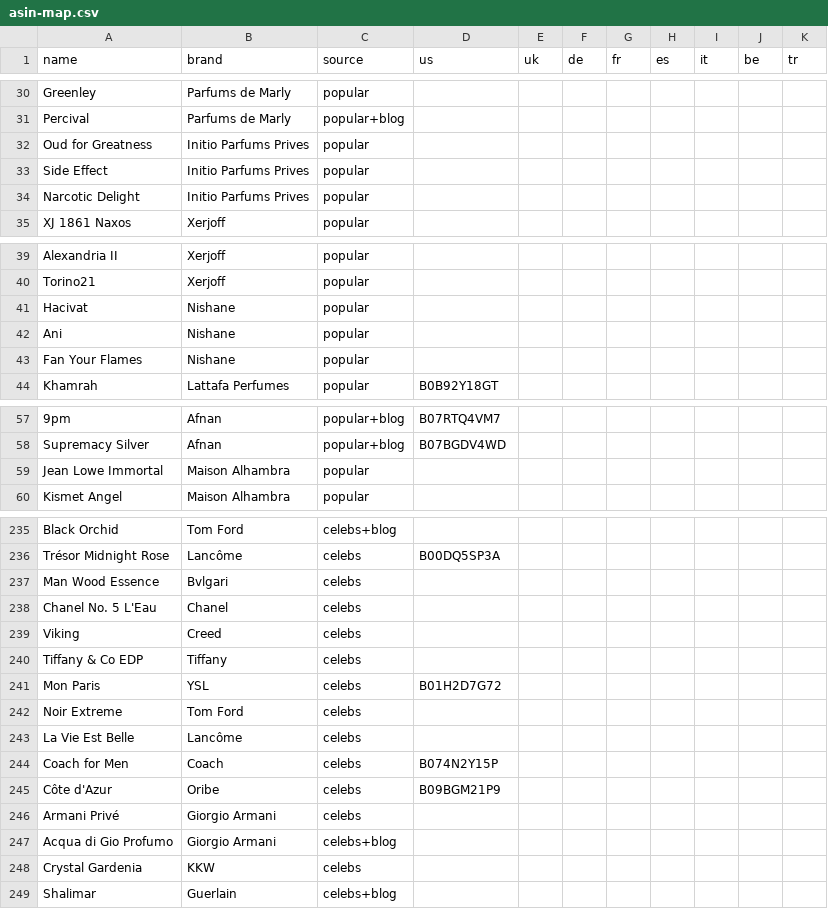
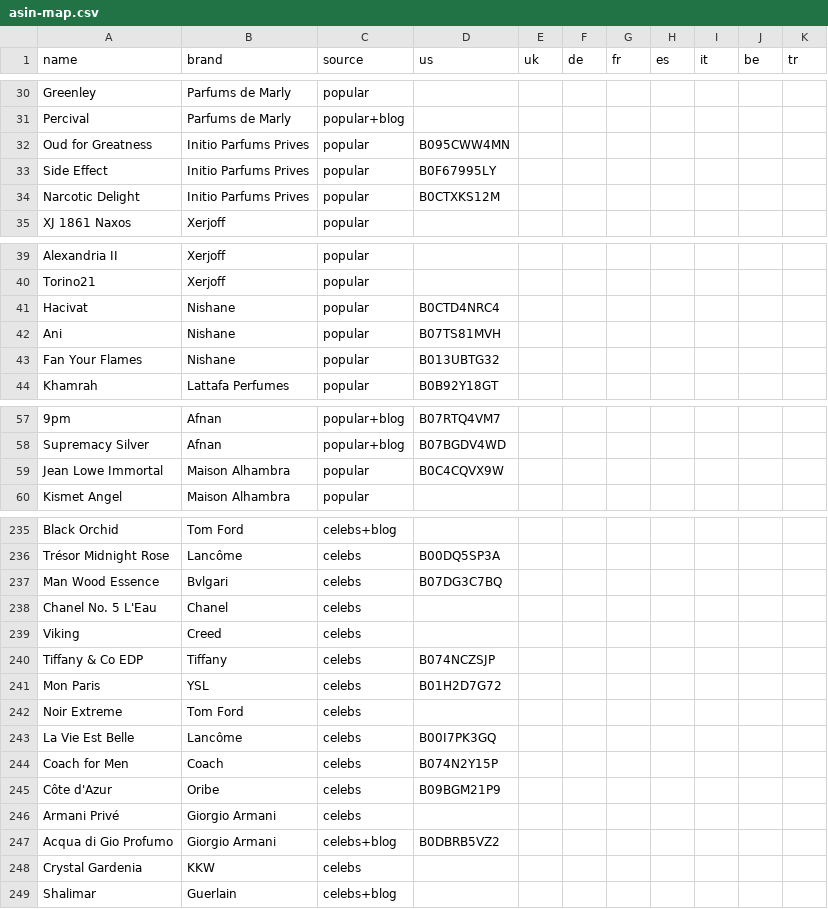
Before and after one commit to keremtoker468-dotcom/scent-wise, a CSV file: content-briefs/asin-map.csv, drawn as a sheet; only a part is shown, gaps mark what is left out; the diff covers the shown part only; the diff names each change by its address in the sheet, - before the commit and + after, or states it on an @@ line.

```diff
--- a/content-briefs/asin-map.csv
+++ b/content-briefs/asin-map.csv
-D32 (us): (empty)
+D32 (us): B095CWW4MN
-D33 (us): (empty)
+D33 (us): B0F67995LY
-D34 (us): (empty)
+D34 (us): B0CTXKS12M
-D41 (us): (empty)
+D41 (us): B0CTD4NRC4
-D42 (us): (empty)
+D42 (us): B07TS81MVH
-D43 (us): (empty)
+D43 (us): B013UBTG32
-D59 (us): (empty)
+D59 (us): B0C4CQVX9W
-D237 (us): (empty)
+D237 (us): B07DG3C7BQ
-D240 (us): (empty)
+D240 (us): B074NCZSJP
-D243 (us): (empty)
+D243 (us): B00I7PK3GQ
-D247 (us): (empty)
+D247 (us): B0DBRB5VZ2
```
Also changed, not shown: 49 edited cells elsewhere in this file, 2 other files.
